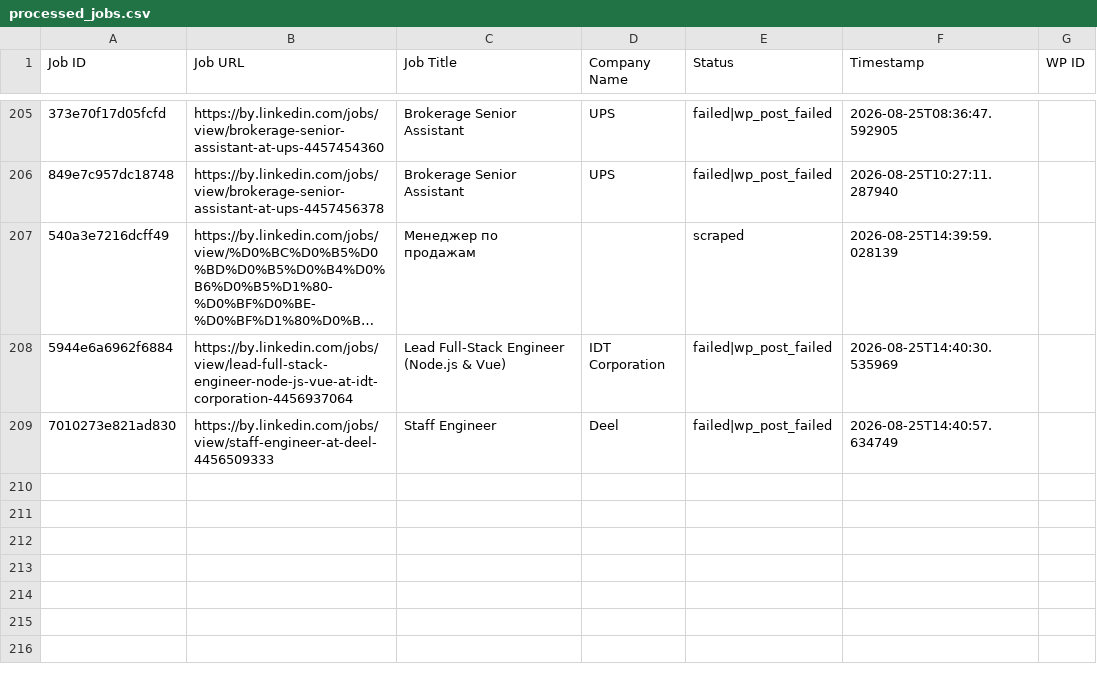
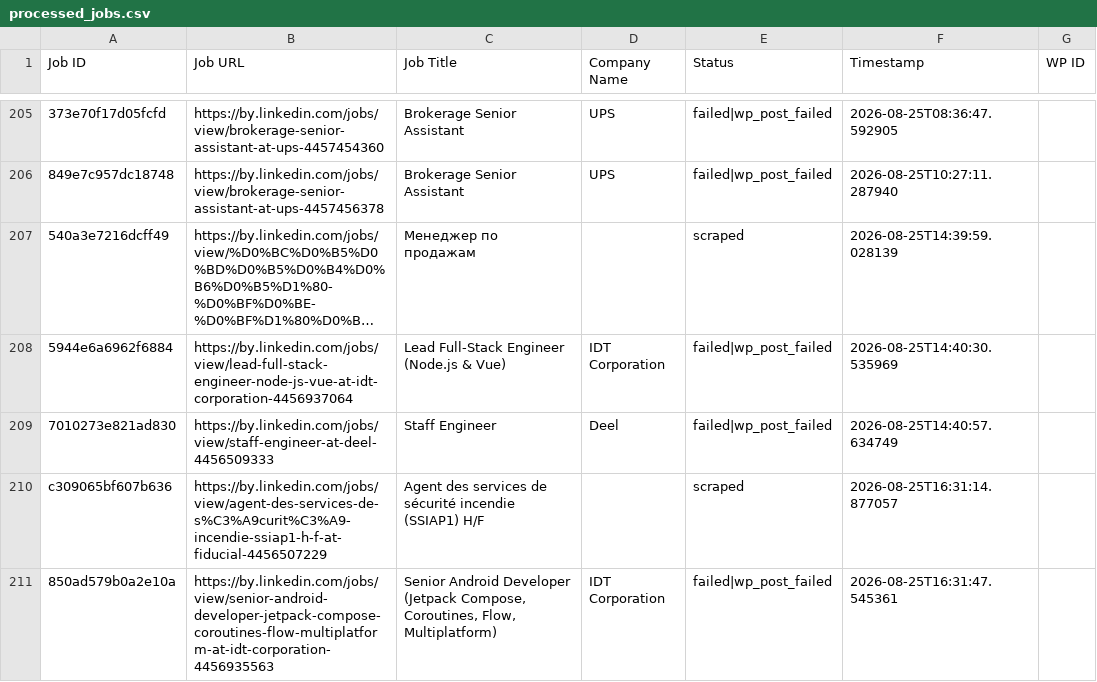
Before and after one commit to mimusdesign/by, a CSV file: processed_jobs.csv, drawn as a sheet; only a part is shown, gaps mark what is left out; long unchanged cells end in …; the diff names each change by its address in the sheet, - before the commit and + after, or states it on an @@ line.

```diff
--- a/processed_jobs.csv
+++ b/processed_jobs.csv
+row 210: c309065bf607b636 | https://by.linkedin.com/jobs/view/agent-des-services-de-s%C3%A9curit%C3%A9-incendie-ssiap1-h-f-at-fiducial-4456507229 | Agent des services de sécurité incendie (SSIAP1) H/F |  | scraped | 2026-08-25T16:31:14.877057
+row 211: 850ad579b0a2e10a | https://by.linkedin.com/jobs/view/senior-android-developer-jetpack-compose-coroutines-flow-multiplatform-at-idt-corporation-4456935563 | Senior Android Developer (Jetpack Compose, Coroutines, Flow, Multiplatform) | IDT Corporation | failed|wp_post_failed | 2026-08-25T16:31:47.545361
```
